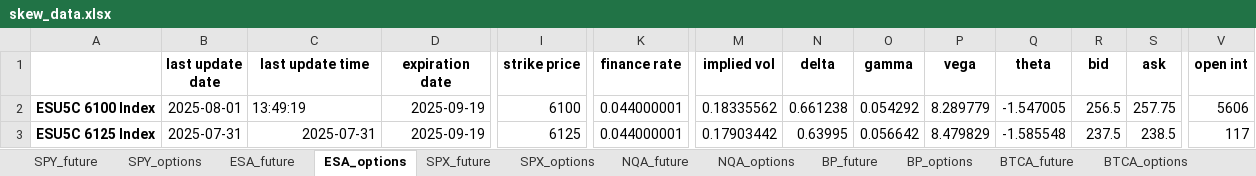
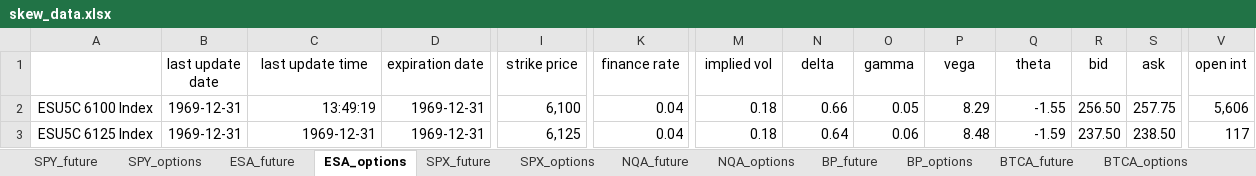
Before and after one commit to reecevdw/FINM-375-GROUP-B, an Excel workbook: hw3/data/skew_data.xlsx, sheet ESA_options, drawn as a sheet; only a part is shown, gaps mark what is left out; values as stored, in another font and other column widths than the file's, no borders; the diff covers the shown part only; the diff names each change by its address in the sheet, - before the commit and + after, or states it on an @@ line.

```diff
--- a/hw3/data/skew_data.xlsx (sheet ESA_options)
+++ b/hw3/data/skew_data.xlsx (sheet ESA_options)
-B1:V1 bold: on
+B1:V1 bold: off
-A2:A3 bold: on
+A2:A3 bold: off
-B2 (last update date): 2025-08-01
+B2 (last update date): 1969-12-31
-C2 alignment: left
+C2 alignment: right
-D2:D3 (expiration date): 2025-09-19
+D2:D3 (expiration date): 1969-12-31
-I2 (strike price): 6100
+I2 (strike price): 6,100
-K2:K3 (finance rate): 0.044000001
+K2:K3 (finance rate): 0.04
-M2 (implied vol): 0.18335562
+M2 (implied vol): 0.18
-N2 (delta): 0.661238
+N2 (delta): 0.66
-O2 (gamma): 0.054292
+O2 (gamma): 0.05
-P2 (vega): 8.289779
+P2 (vega): 8.29
-Q2 (theta): -1.547005
+Q2 (theta): -1.55
-R2 (bid): 256.5
+R2 (bid): 256.50
-V2 (open int): 5606
+V2 (open int): 5,606
-B3 (last update date): 2025-07-31
+B3 (last update date): 1969-12-31
-C3 (last update time): 2025-07-31
+C3 (last update time): 1969-12-31
-I3 (strike price): 6125
+I3 (strike price): 6,125
-M3 (implied vol): 0.17903442
+M3 (implied vol): 0.18
-N3 (delta): 0.63995
+N3 (delta): 0.64
-O3 (gamma): 0.056642
+O3 (gamma): 0.06
-P3 (vega): 8.479829
+P3 (vega): 8.48
-Q3 (theta): -1.585548
+Q3 (theta): -1.59
-R3 (bid): 237.5
+R3 (bid): 237.50
-S3 (ask): 238.5
+S3 (ask): 238.50
```
Also changed, not shown: 317 edited cells and cell formats elsewhere in this sheet, sheet TYA_options, sheet SFRA_options, sheet BTCA_options, sheet NGA_options, sheet GCA_options, sheet SPX_options, 15 more sheets, 1 other file.
